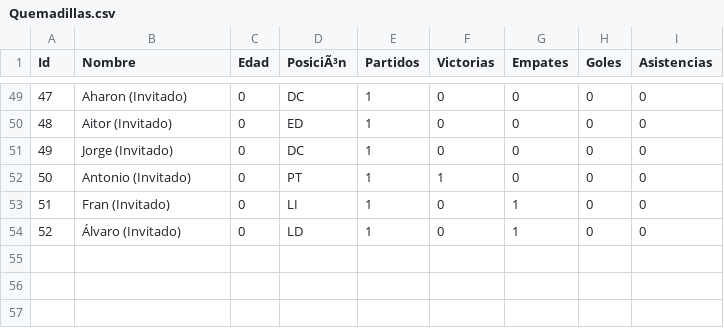
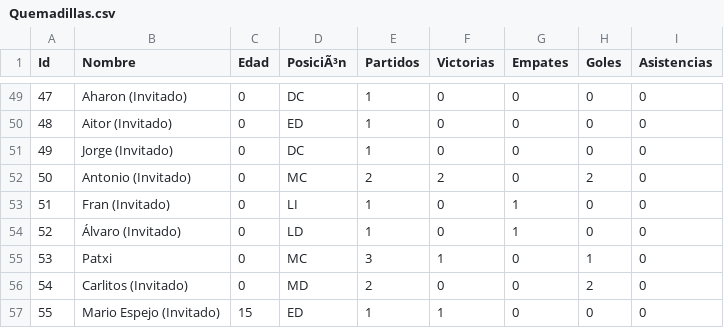
Before and after one commit to gonzalodom11/C.D-Quemadillas, a CSV file: datos/Quemadillas.csv, drawn as a sheet; only a part is shown, gaps mark what is left out; the diff covers the shown part only.

```diff
--- a/datos/Quemadillas.csv
+++ b/datos/Quemadillas.csv
@@ -51,4 +51,7 @@ Id,Nombre,Edad,PosiciÃ³n,Partidos,Victorias,Empates,Goles,Asistencias
 49,Jorge (Invitado),0,DC,1,0,0,0,0
-50,Antonio (Invitado),0,PT,1,1,0,0,0
+50,Antonio (Invitado),0,MC,2,2,0,2,0
 51,Fran (Invitado),0,LI,1,0,1,0,0
 52,Álvaro (Invitado),0,LD,1,0,1,0,0
+53,Patxi,0,MC,3,1,0,1,0
+54,Carlitos (Invitado),0,MD,2,0,0,2,0
+55,Mario Espejo (Invitado),15,ED,1,1,0,0,0
```
Also changed, not shown: 63 edited cells elsewhere in this file, 9 other files.
